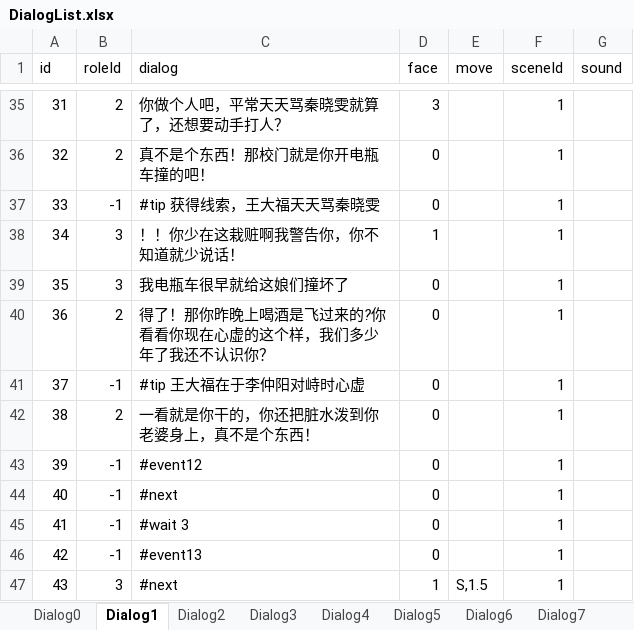
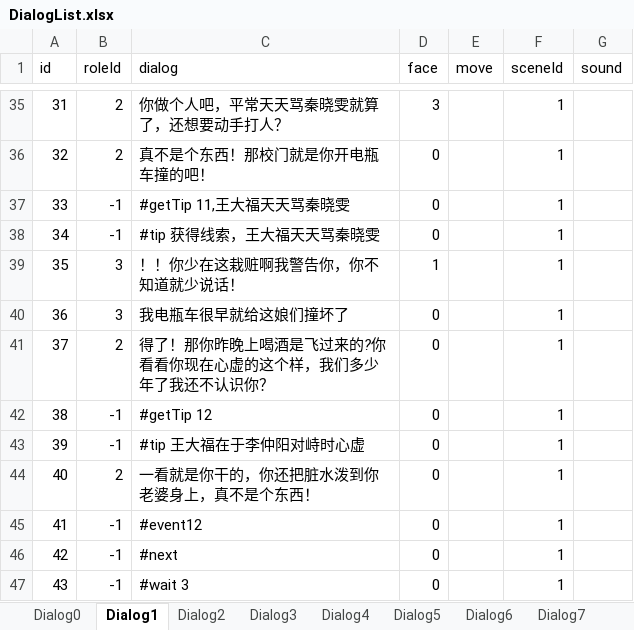
Before and after one commit to asyaB404/QingTang, an Excel workbook: Assets/Editor/Excel/DialogList.xlsx, sheet Dialog1, drawn as a sheet; only a part is shown, gaps mark what is left out; the shorter side is filled out with more unchanged rows; values as stored, in another font and other column widths than the file's, no borders; addresses are those after the commit; the diff names each change by its address in the sheet, - before the commit and + after, or states it on an @@ line.

```diff
--- a/Assets/Editor/Excel/DialogList.xlsx (sheet Dialog1)
+++ b/Assets/Editor/Excel/DialogList.xlsx (sheet Dialog1)
+row 37: 33 | -1 | #getTip 11,王大福天天骂秦晓雯 | 0 |  | 1
@@ column A (id) renumbered from row 38 down @@
+row 42: 38 | -1 | #getTip 12 | 0 |  | 1
```
Also changed, not shown: sheet Dialog6, sheet Dialog5, sheet Dialog2, sheet Dialog7, 8 other files.
